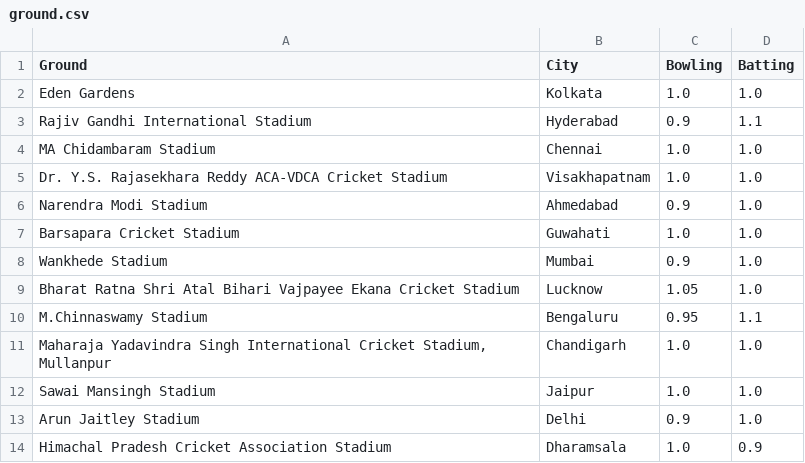
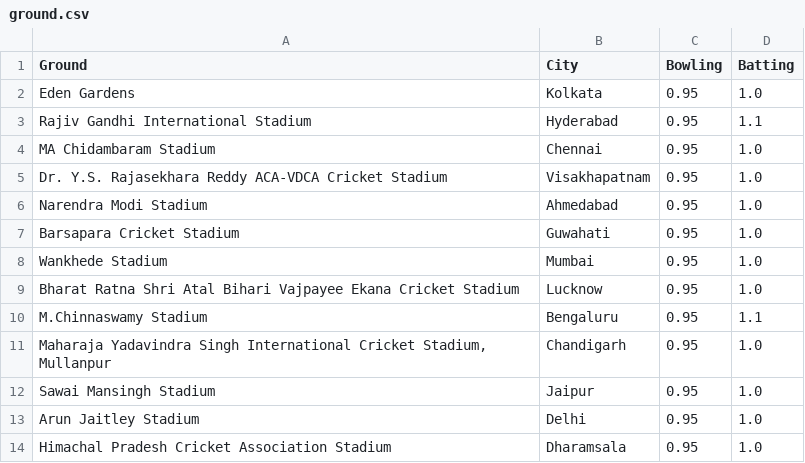
Before and after one commit to RishabhK103/Gameathon-2.0, a CSV file: data/ground.csv, drawn as a sheet.

```diff
--- a/data/ground.csv
+++ b/data/ground.csv
@@ -1,14 +1,14 @@
 "Ground","City","Bowling","Batting"
-"Eden Gardens","Kolkata","1.0","1.0"
-"Rajiv Gandhi International Stadium","Hyderabad","0.9","1.1"
-"MA Chidambaram Stadium","Chennai","1.0","1.0"
-"Dr. Y.S. Rajasekhara Reddy ACA-VDCA Cricket Stadium","Visakhapatnam","1.0","1.0"
-"Narendra Modi Stadium","Ahmedabad","0.9","1.0"
-"Barsapara Cricket Stadium","Guwahati","1.0","1.0"
-"Wankhede Stadium","Mumbai","0.9","1.0"
-"Bharat Ratna Shri Atal Bihari Vajpayee Ekana Cricket Stadium","Lucknow","1.05","1.0"
+"Eden Gardens","Kolkata","0.95","1.0"
+"Rajiv Gandhi International Stadium","Hyderabad","0.95","1.1"
+"MA Chidambaram Stadium","Chennai","0.95","1.0"
+"Dr. Y.S. Rajasekhara Reddy ACA-VDCA Cricket Stadium","Visakhapatnam","0.95","1.0"
+"Narendra Modi Stadium","Ahmedabad","0.95","1.0"
+"Barsapara Cricket Stadium","Guwahati","0.95","1.0"
+"Wankhede Stadium","Mumbai","0.95","1.0"
+"Bharat Ratna Shri Atal Bihari Vajpayee Ekana Cricket Stadium","Lucknow","0.95","1.0"
 "M.Chinnaswamy Stadium","Bengaluru","0.95","1.1"
-"Maharaja Yadavindra Singh International Cricket Stadium, Mullanpur","Chandigarh","1.0","1.0"
-"Sawai Mansingh Stadium","Jaipur","1.0","1.0"
-"Arun Jaitley Stadium","Delhi","0.9","1.0"
-"Himachal Pradesh Cricket Association Stadium","Dharamsala","1.0","0.9"
+"Maharaja Yadavindra Singh International Cricket Stadium, Mullanpur","Chandigarh","0.95","1.0"
+"Sawai Mansingh Stadium","Jaipur","0.95","1.0"
+"Arun Jaitley Stadium","Delhi","0.95","1.0"
+"Himachal Pradesh Cricket Association Stadium","Dharamsala","0.95","1.0"
```
Also changed, not shown: data/SquadPlayerNames.csv, 2 other files.
